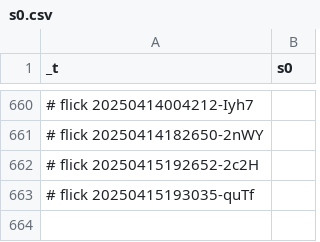
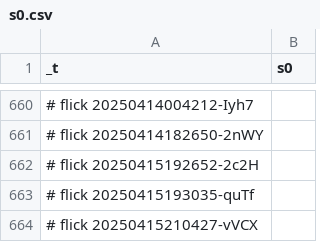
Before and after one commit to abikesa/shell-hologram, a CSV file: kitabo/ensi/nis/App/assets/csv/s0.csv, drawn as a sheet; only a part is shown, gaps mark what is left out.

Commit message:
kitabo/ensi/nis/App/assets/csv/s0.csv

```diff
--- a/kitabo/ensi/nis/App/assets/csv/s0.csv
+++ b/kitabo/ensi/nis/App/assets/csv/s0.csv
@@ -663 +663,2 @@ _t,s0
 # flick 20250415193035-quTf
+# flick 20250415210427-vVCX
```
